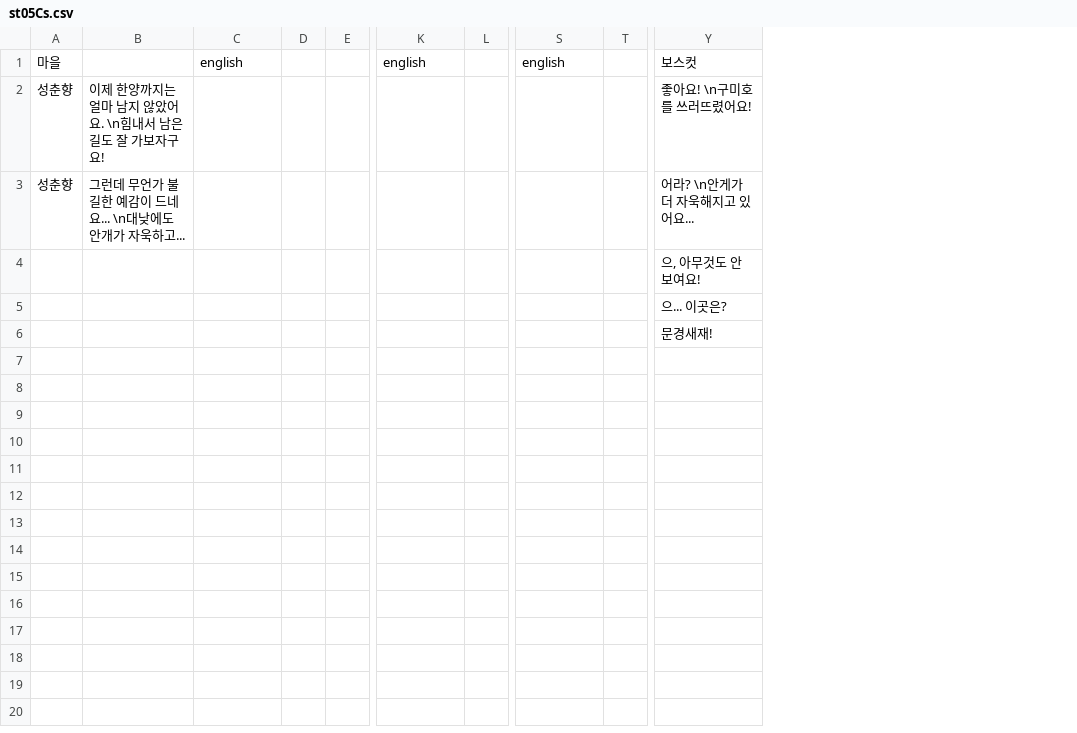
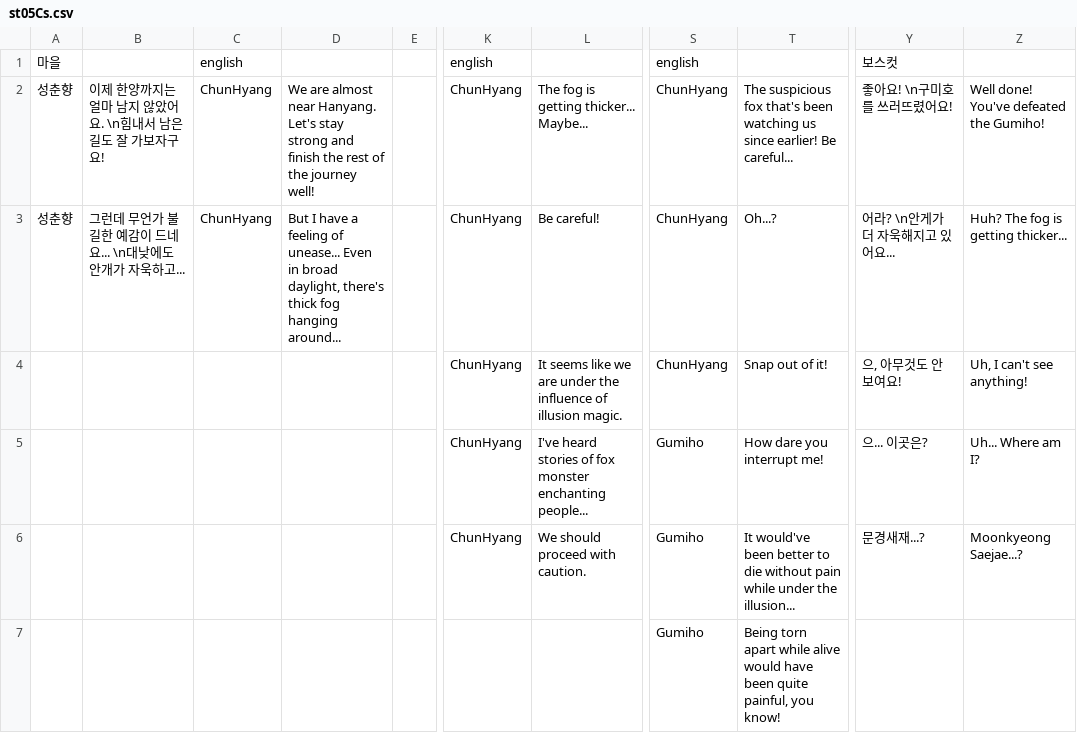
Before and after one commit to ProjPastExam/PastExamFile, a CSV file: 과거시험 시제/Seonbi/datafiles/dialogueData/st05Cs.csv, drawn as a sheet; only a part is shown, gaps mark what is left out; removed rows and columns are numbered as before the commit, all else as after; the diff names each change by its address in the sheet, - before the commit and + after, or states it on an @@ line.

```diff
--- a/과거시험 시제/Seonbi/datafiles/dialogueData/st05Cs.csv
+++ b/과거시험 시제/Seonbi/datafiles/dialogueData/st05Cs.csv
-column D, empty
+column D, rows 2-3: We are almost near Hanyang. Let's stay strong and finish the rest of the journey well! | But I have a feeling of unease... Even in broad daylight, there's thick fog hanging around...
-column L, empty
+column L, rows 2-6: The fog is getting thicker... Maybe... | Be careful! | It seems like we are under the influence of illusion magic. | I've heard stories of fox monster enchanting people... | We should proceed with caution.
-column T, empty
+column T, rows 2-7: The suspicious fox that's been watching us since earlier! Be careful... | Oh...? | Snap out of it! | How dare you interrupt me! | It would've been better to die without pain while under the illusion... | Being torn apart while alive would have been quite painful, you know!
+column Z, rows 2-6: Well done! You've defeated the Gumiho! | Huh? The fog is getting thicker... | Uh, I can't see anything! | Uh... Where am I? | Moonkyeong Saejae...?
-C2:C3: (empty)
+C2:C3: ChunHyang
-K2:K6: (empty)
+K2:K6: ChunHyang
-S2:S4: (empty)
+S2:S4: ChunHyang
-S5:S7: (empty)
+S5:S7: Gumiho
-Y6: 문경새재!
+Y6: 문경새재...?
```
Also changed, not shown: 과거시험 시제/Seonbi/datafiles/dialogueData/chunTalk.csv, 과거시험 시제/Seonbi/datafiles/dialogueData/st06Cs.csv, 1 other file.
